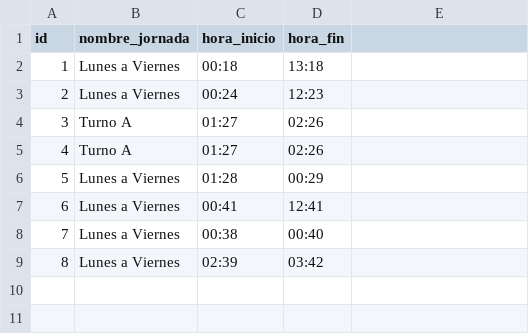
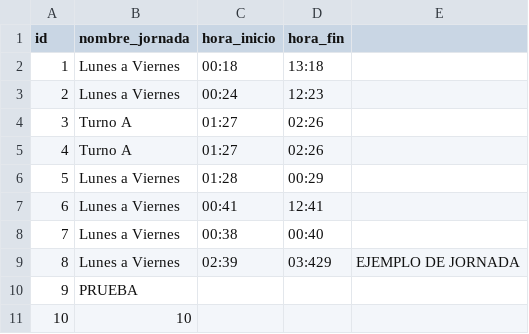
Before and after one commit to Brianlemus/Proyecto_Inteligencia_Artificial, a CSV file: data/jornada.csv, drawn as a sheet.

```diff
--- a/data/jornada.csv
+++ b/data/jornada.csv
@@ -8,2 +8,4 @@ id,nombre_jornada,hora_inicio,hora_fin
 7,Lunes a Viernes,00:38,00:40
-8,Lunes a Viernes,02:39,03:42
+8,Lunes a Viernes,02:39,03:429,EJEMPLO DE JORNADA
+9,PRUEBA
+10,10
```
Also changed, not shown: data/residentes.csv, data/trabajadores.csv, 16 other files.
